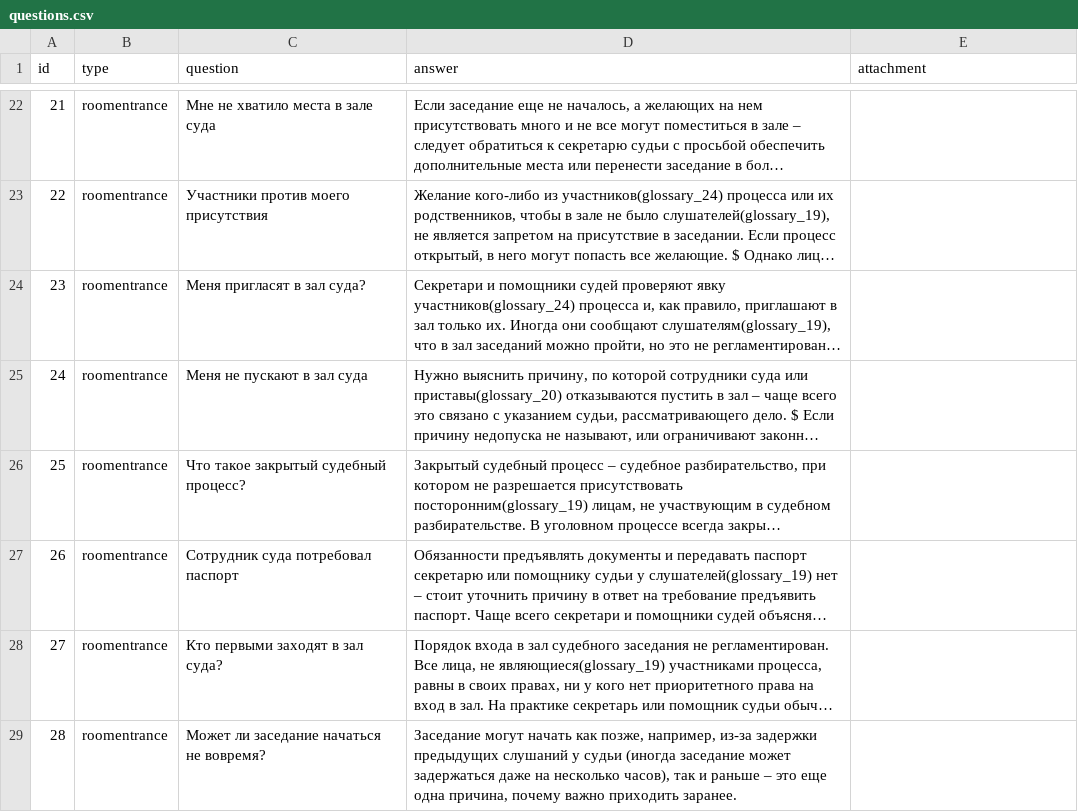
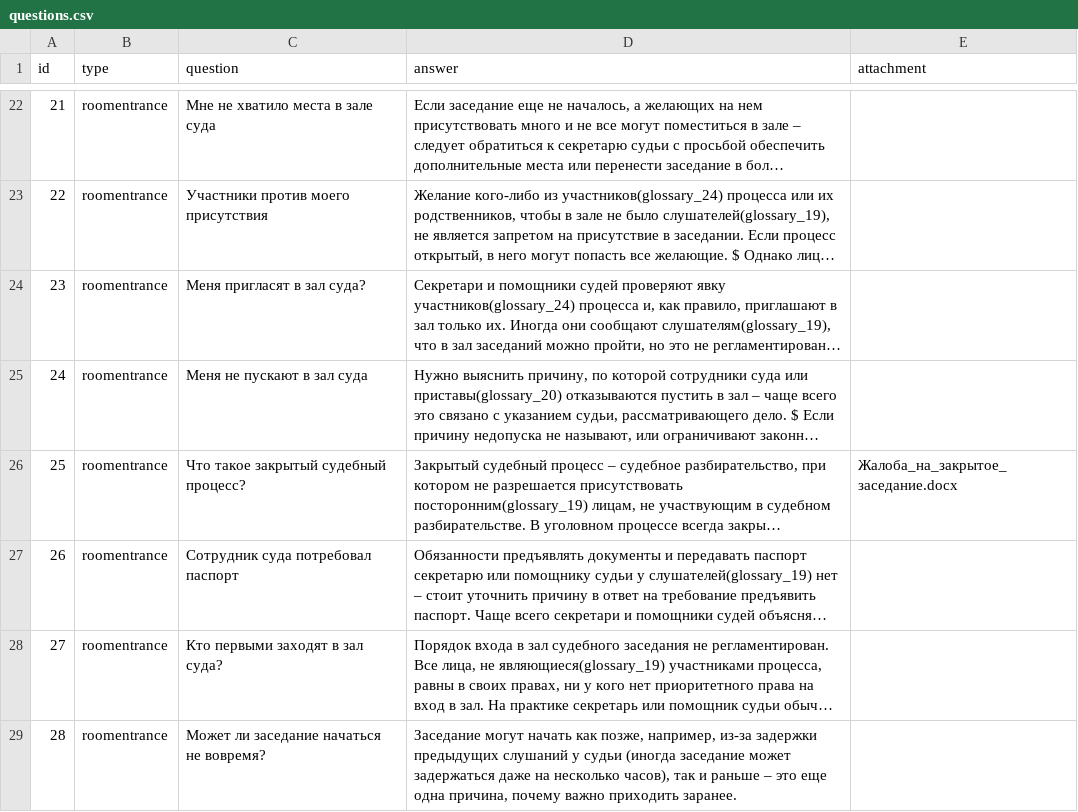
Before and after one commit to ValentinaKoroleva/VSude, a CSV file: src/assets/questions.csv, drawn as a sheet; only a part is shown, gaps mark what is left out; long unchanged cells end in …; the diff names each change by its address in the sheet, - before the commit and + after, or states it on an @@ line.

```diff
--- a/src/assets/questions.csv
+++ b/src/assets/questions.csv
-E26 (attachment): (empty)
+E26 (attachment): Жалоба_на_закрытое_заседание.docx
```
Also changed, not shown: 22 other files.
